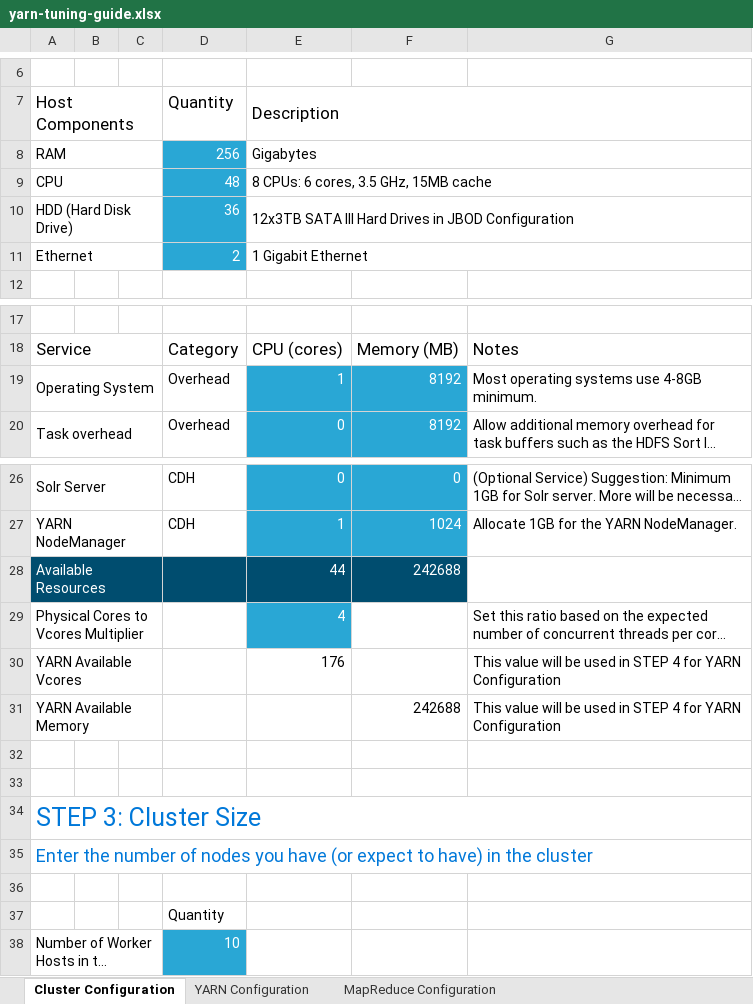
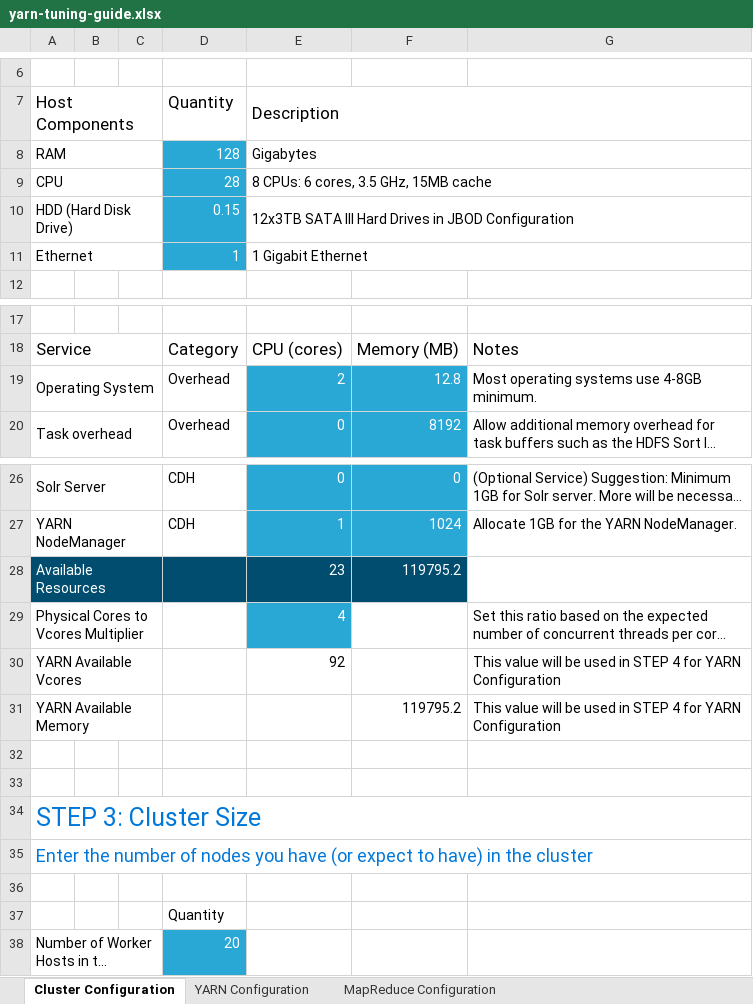
Before and after one commit to jasoncheng22/SEBC, an Excel workbook: resources/tools/yarn-tuning-guide.xlsx, sheet Cluster Configuration, drawn as a sheet; only a part is shown, gaps mark what is left out; long unchanged cells end in …; values as stored, in another font and other column widths than the file's, no borders; charts and pictures not drawn; the diff names each change by its address in the sheet, - before the commit and + after, or states it on an @@ line.

```diff
--- a/resources/tools/yarn-tuning-guide.xlsx (sheet Cluster Configuration)
+++ b/resources/tools/yarn-tuning-guide.xlsx (sheet Cluster Configuration)
-D8: 256
+D8: 128
-D9: 48
+D9: 28
-D10: 36
+D10: 0.15
-D11: 2
+D11: 1
-E19: 1
+E19: 2
-F19: 8192
+F19: 12.8
-E28: 44
+E28: 23
-F28: 242688
+F28: 119795.2
-E30: 176
+E30: 92
-F31: 242688
+F31: 119795.2
-D38: 10
+D38: 20
```
Also changed, not shown: sheet YARN Configuration, charts or pictures, 6 other files.
